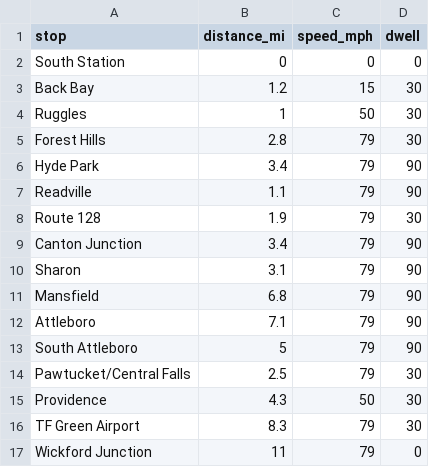
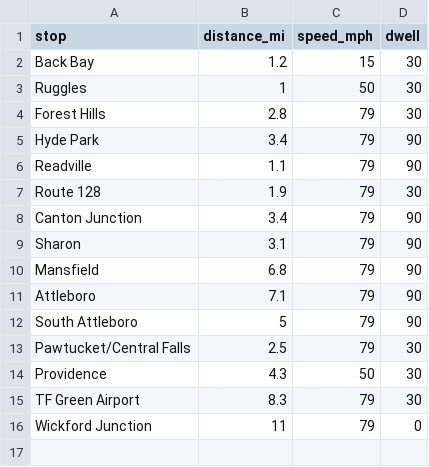
Before and after one commit to pinteradam062/TravelTimeCalculatorShiny, a CSV file: routes/providence.csv, drawn as a sheet.

Commit message:
Add files via upload

```diff
--- a/routes/providence.csv
+++ b/routes/providence.csv
@@ -1,3 +1,2 @@
 stop;distance_mi;speed_mph;dwell
-South Station;0;0;0
 Back Bay;1.2;15;30
```
